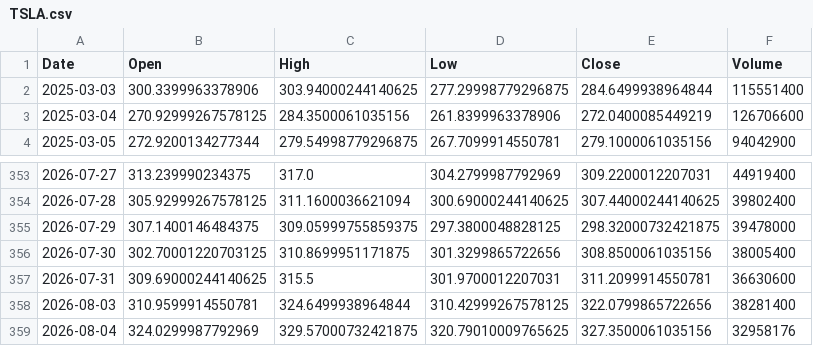
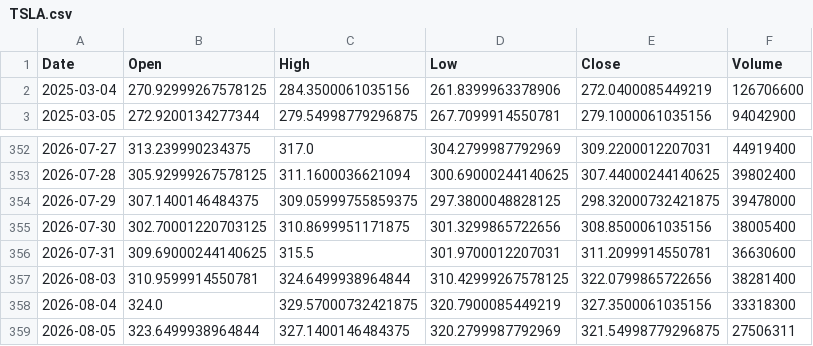
Before and after one commit to amars78/findata, a CSV file: data/TSLA.csv, drawn as a sheet; only a part is shown, gaps mark what is left out.

```diff
--- a/data/TSLA.csv
+++ b/data/TSLA.csv
@@ -1,3 +1,2 @@
 Date,Open,High,Low,Close,Volume
-2025-03-03,300.3399963378906,303.94000244140625,277.29998779296875,284.6499938964844,115551400
 2025-03-04,270.92999267578125,284.3500061035156,261.8399963378906,272.0400085449219,126706600
@@ -358,2 +357,3 @@ Date,Open,High,Low,Close,Volume
 2026-08-03,310.9599914550781,324.6499938964844,310.42999267578125,322.0799865722656,38281400
-2026-08-04,324.0299987792969,329.57000732421875,320.79010009765625,327.3500061035156,32958176
+2026-08-04,324.0,329.57000732421875,320.7900085449219,327.3500061035156,33318300
+2026-08-05,323.6499938964844,327.1400146484375,320.2799987792969,321.54998779296875,27506311
```
Also changed, not shown: data/000660.KS.csv, data/005930.KS.csv, 4 other files.
